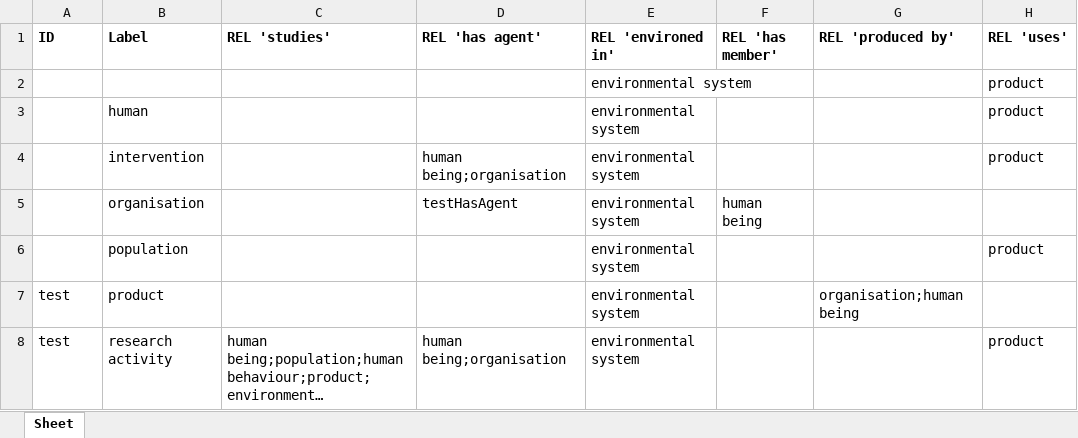
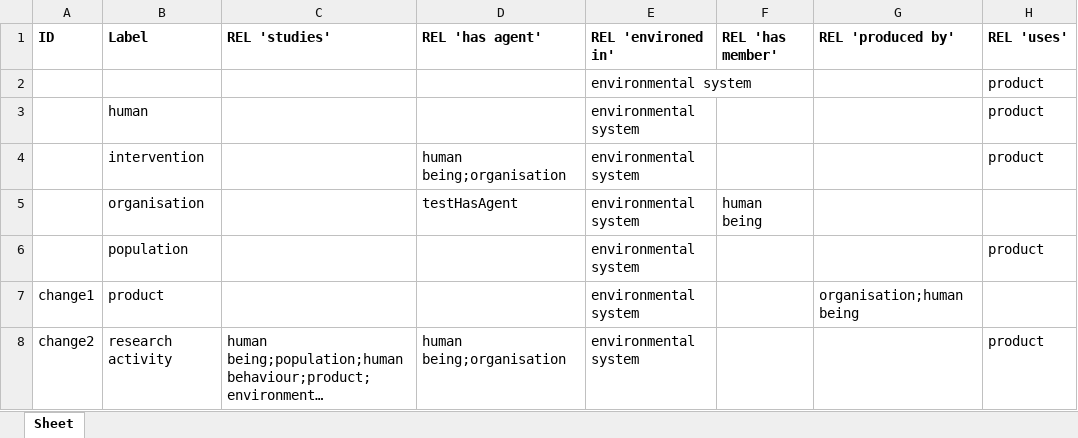
Before and after one commit to jannahastings/addiction-ontology, an Excel workbook: inputs/AddictO_Upper level.xlsx, sheet Sheet, drawn as a sheet; long unchanged cells end in …; values as stored, in another font and other column widths than the file's, no borders; the diff names each change by its address in the sheet, - before the commit and + after, or states it on an @@ line.

Commit message:
Updating AddictO_Upper level.xlsx

```diff
--- a/inputs/AddictO_Upper level.xlsx (sheet Sheet)
+++ b/inputs/AddictO_Upper level.xlsx (sheet Sheet)
-A7 (ID): test
+A7 (ID): change1
-A8 (ID): test
+A8 (ID): change2
```
